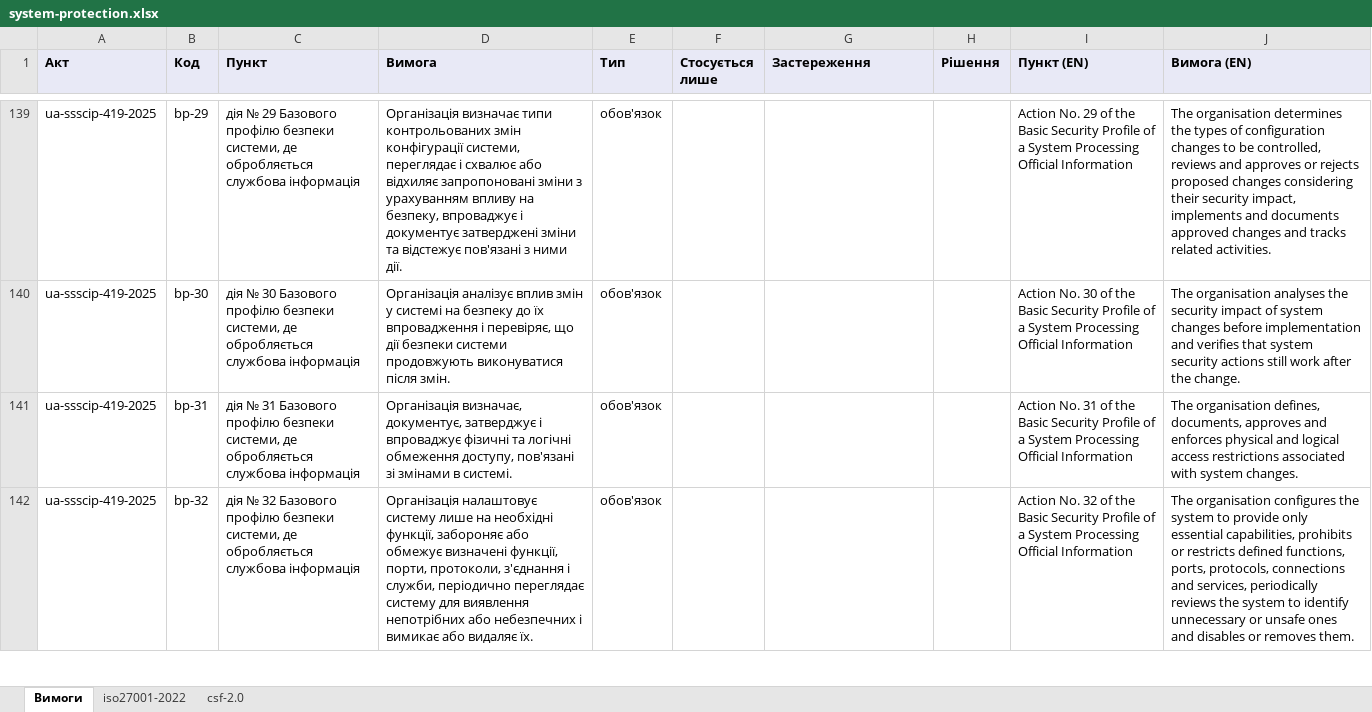
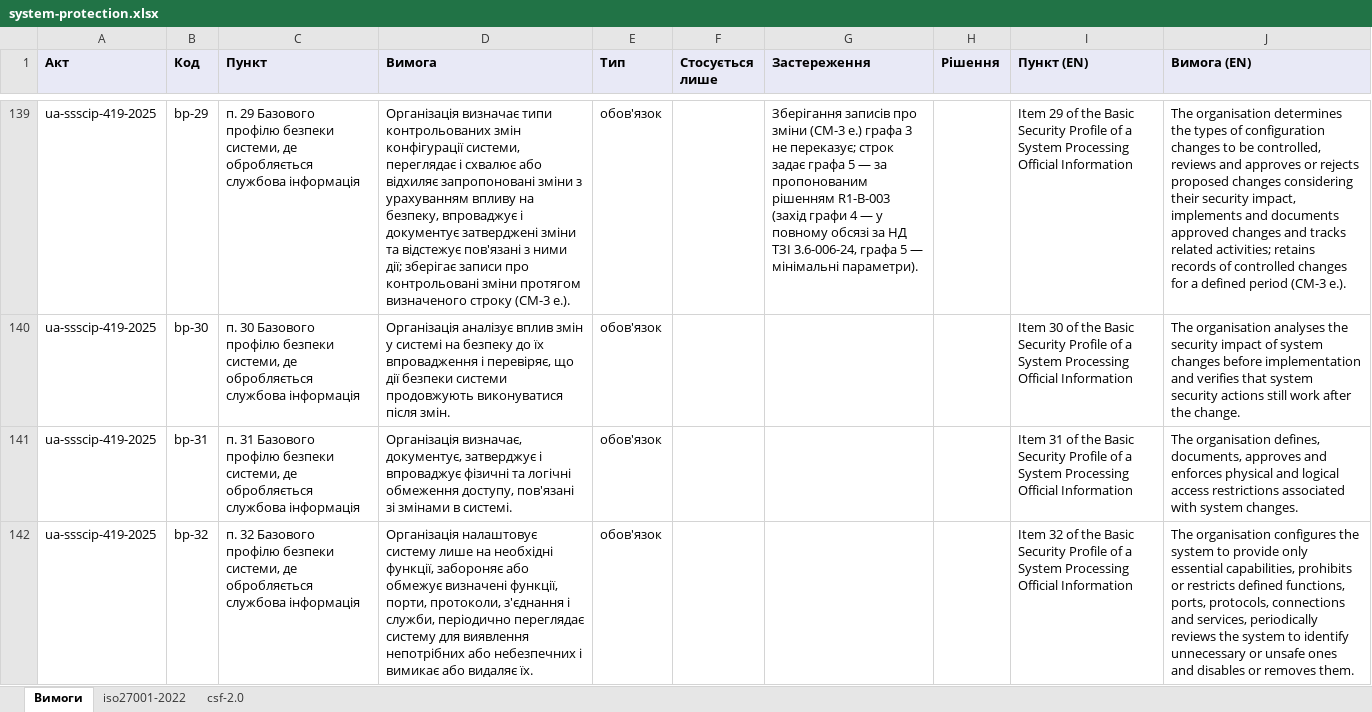
Before and after one commit to Ivan-Gokin/grc-foundation-ua, an Excel workbook: mappings/system-protection.xlsx, sheet Вимоги, drawn as a sheet; only a part is shown, gaps mark what is left out; values as stored, in another font and other column widths than the file's, no borders; the diff covers the shown part only; the diff names each change by its address in the sheet, - before the commit and + after, or states it on an @@ line.

```diff
--- a/mappings/system-protection.xlsx (sheet Вимоги)
+++ b/mappings/system-protection.xlsx (sheet Вимоги)
-C139 (Пункт): дія № 29 Базового…
+C139 (Пункт): п. 29 Базового…
-D139 (Вимога): …з ними дії.
+D139 (Вимога): …з ними дії; зберігає записи про контрольовані зміни протягом визначеного строку (CM-3 e.).
-G139 (Застереження): (empty)
+G139 (Застереження): Зберігання записів про зміни (CM-3 e.) графа 3 не переказує; строк задає графа 5 — за пропонованим рішенням R1-B-003 (захід графи 4 — у повному обсязі за НД ТЗІ 3.6-006-24, графа 5 — мінімальні параметри).
-I139 (Пункт (EN)): Action No. 29 of…
+I139 (Пункт (EN)): Item 29 of…
-J139 (Вимога (EN)): …tracks related activities.
+J139 (Вимога (EN)): …tracks related activities; retains records of controlled changes for a defined period (CM-3 e.).
-C140 (Пункт): дія № 30 Базового…
+C140 (Пункт): п. 30 Базового…
-I140 (Пункт (EN)): Action No. 30 of…
+I140 (Пункт (EN)): Item 30 of…
-C141 (Пункт): дія № 31 Базового…
+C141 (Пункт): п. 31 Базового…
-I141 (Пункт (EN)): Action No. 31 of…
+I141 (Пункт (EN)): Item 31 of…
-C142 (Пункт): дія № 32 Базового…
+C142 (Пункт): п. 32 Базового…
-I142 (Пункт (EN)): Action No. 32 of…
+I142 (Пункт (EN)): Item 32 of…
```
Also changed, not shown: 212 edited cells elsewhere in this sheet, sheet csf-2.0, sheet iso27001-2022, 1 other file.
